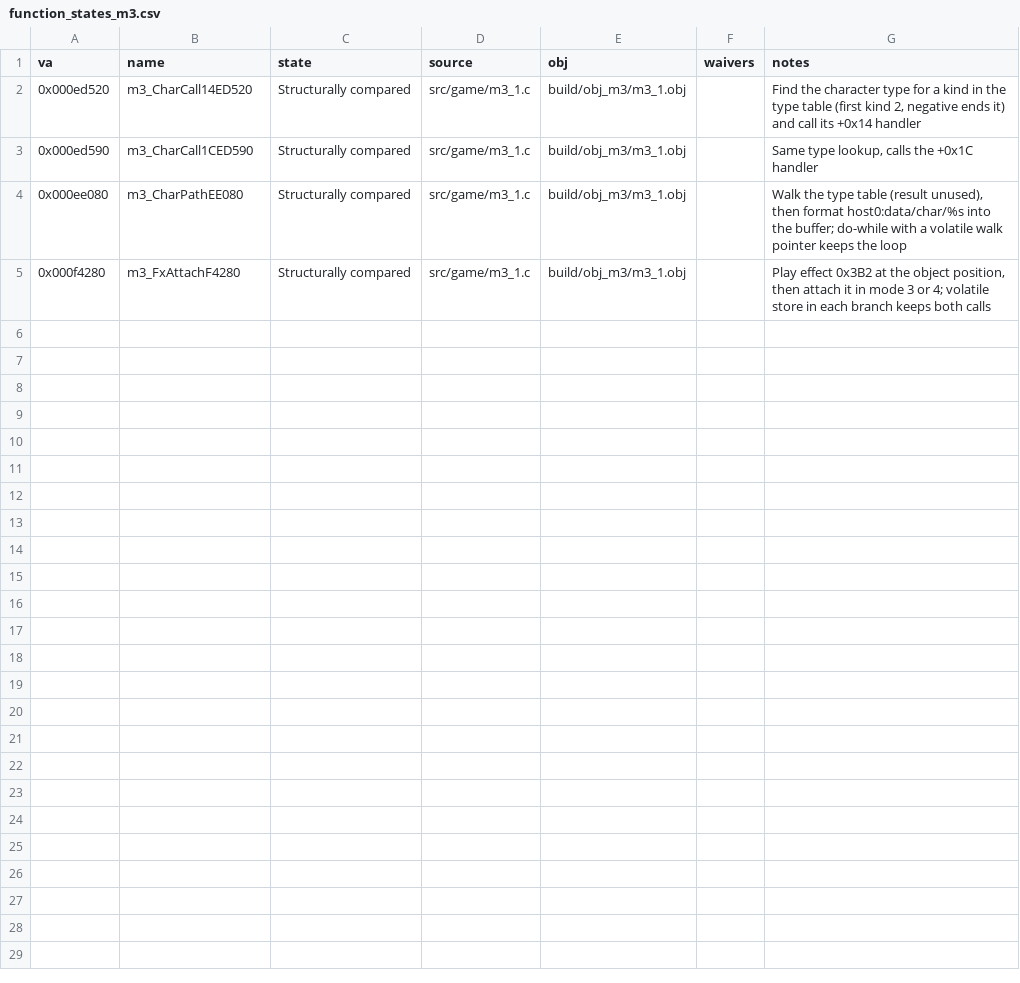
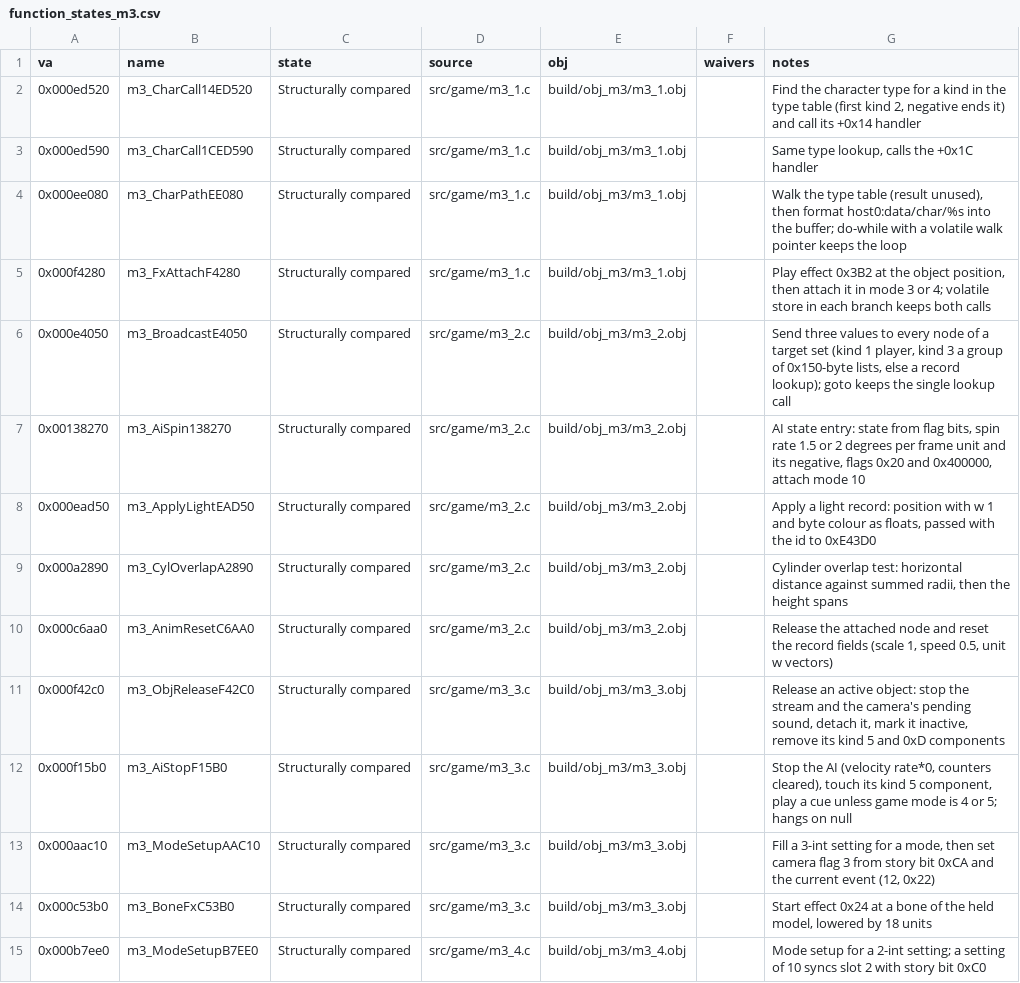
Before and after one commit to Pallypots/Project-Soul-Robber, a CSV file: config/function_states_m3.csv, drawn as a sheet; only a part is shown; the diff covers the shown part only.

```diff
--- a/config/function_states_m3.csv
+++ b/config/function_states_m3.csv
@@ -5 +5,11 @@ va,name,state,source,obj,waivers,notes
 0x000f4280,m3_FxAttachF4280,Structurally compared,src/game/m3_1.c,build/obj_m3/m3_1.obj,,"Play effect 0x3B2 at the object position, then attach it in mode 3 or 4; volatile store in each branch keeps both calls"
+0x000e4050,m3_BroadcastE4050,Structurally compared,src/game/m3_2.c,build/obj_m3/m3_2.obj,,"Send three values to every node of a target set (kind 1 player, kind 3 a group of 0x150-byte lists, else a record lookup); goto keeps the single lookup call"
+0x00138270,m3_AiSpin138270,Structurally compared,src/game/m3_2.c,build/obj_m3/m3_2.obj,,"AI state entry: state from flag bits, spin rate 1.5 or 2 degrees per frame unit and its negative, flags 0x20 and 0x400000, attach mode 10"
+0x000ead50,m3_ApplyLightEAD50,Structurally compared,src/game/m3_2.c,build/obj_m3/m3_2.obj,,"Apply a light record: position with w 1 and byte colour as floats, passed with the id to 0xE43D0"
+0x000a2890,m3_CylOverlapA2890,Structurally compared,src/game/m3_2.c,build/obj_m3/m3_2.obj,,"Cylinder overlap test: horizontal distance against summed radii, then the height spans"
+0x000c6aa0,m3_AnimResetC6AA0,Structurally compared,src/game/m3_2.c,build/obj_m3/m3_2.obj,,"Release the attached node and reset the record fields (scale 1, speed 0.5, unit w vectors)"
+0x000f42c0,m3_ObjReleaseF42C0,Structurally compared,src/game/m3_3.c,build/obj_m3/m3_3.obj,,"Release an active object: stop the stream and the camera's pending sound, detach it, mark it inactive, remove its kind 5 and 0xD components"
+0x000f15b0,m3_AiStopF15B0,Structurally compared,src/game/m3_3.c,build/obj_m3/m3_3.obj,,"Stop the AI (velocity rate*0, counters cleared), touch its kind 5 component, play a cue unless game mode is 4 or 5; hangs on null"
+0x000aac10,m3_ModeSetupAAC10,Structurally compared,src/game/m3_3.c,build/obj_m3/m3_3.obj,,"Fill a 3-int setting for a mode, then set camera flag 3 from story bit 0xCA and the current event (12, 0x22)"
+0x000c53b0,m3_BoneFxC53B0,Structurally compared,src/game/m3_3.c,build/obj_m3/m3_3.obj,,"Start effect 0x24 at a bone of the held model, lowered by 18 units"
+0x000b7ee0,m3_ModeSetupB7EE0,Structurally compared,src/game/m3_4.c,build/obj_m3/m3_4.obj,,"Mode setup for a 2-int setting; a setting of 10 syncs slot 2 with story bit 0xC0"
```
Also changed, not shown: 9 added rows elsewhere in this file, 10 other files.
